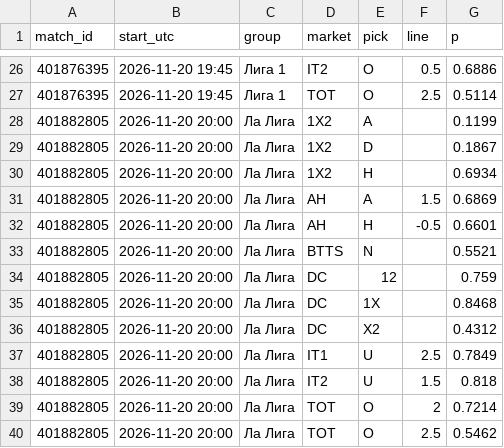
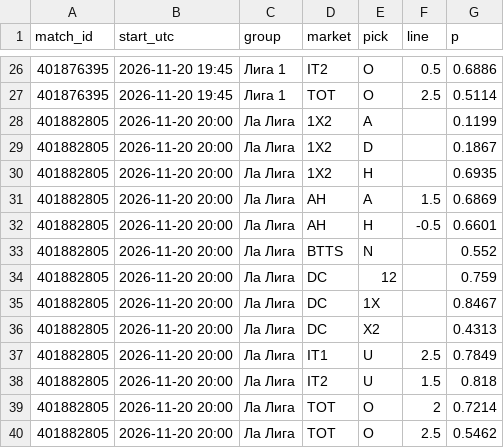
Before and after one commit to vassoffat-cell/tennisbot, a CSV file: football/data/seal/football_2026-11-20.csv, drawn as a sheet; only a part is shown, gaps mark what is left out.

Commit message:
Football data 2026-11-20

```diff
--- a/football/data/seal/football_2026-11-20.csv
+++ b/football/data/seal/football_2026-11-20.csv
@@ -29,9 +29,9 @@ match_id,start_utc,group,market,pick,line,p
 401882805,2026-11-20 20:00,Ла Лига,1X2,D,,0.1867
-401882805,2026-11-20 20:00,Ла Лига,1X2,H,,0.6934
+401882805,2026-11-20 20:00,Ла Лига,1X2,H,,0.6935
 401882805,2026-11-20 20:00,Ла Лига,AH,A,1.5,0.6869
 401882805,2026-11-20 20:00,Ла Лига,AH,H,-0.5,0.6601
-401882805,2026-11-20 20:00,Ла Лига,BTTS,N,,0.5521
+401882805,2026-11-20 20:00,Ла Лига,BTTS,N,,0.552
 401882805,2026-11-20 20:00,Ла Лига,DC,12,,0.759
-401882805,2026-11-20 20:00,Ла Лига,DC,1X,,0.8468
-401882805,2026-11-20 20:00,Ла Лига,DC,X2,,0.4312
+401882805,2026-11-20 20:00,Ла Лига,DC,1X,,0.8467
+401882805,2026-11-20 20:00,Ла Лига,DC,X2,,0.4313
 401882805,2026-11-20 20:00,Ла Лига,IT1,U,2.5,0.7849
```
Also changed, not shown: football/data/shadow/football_2026-11.csv, 4 other files.
